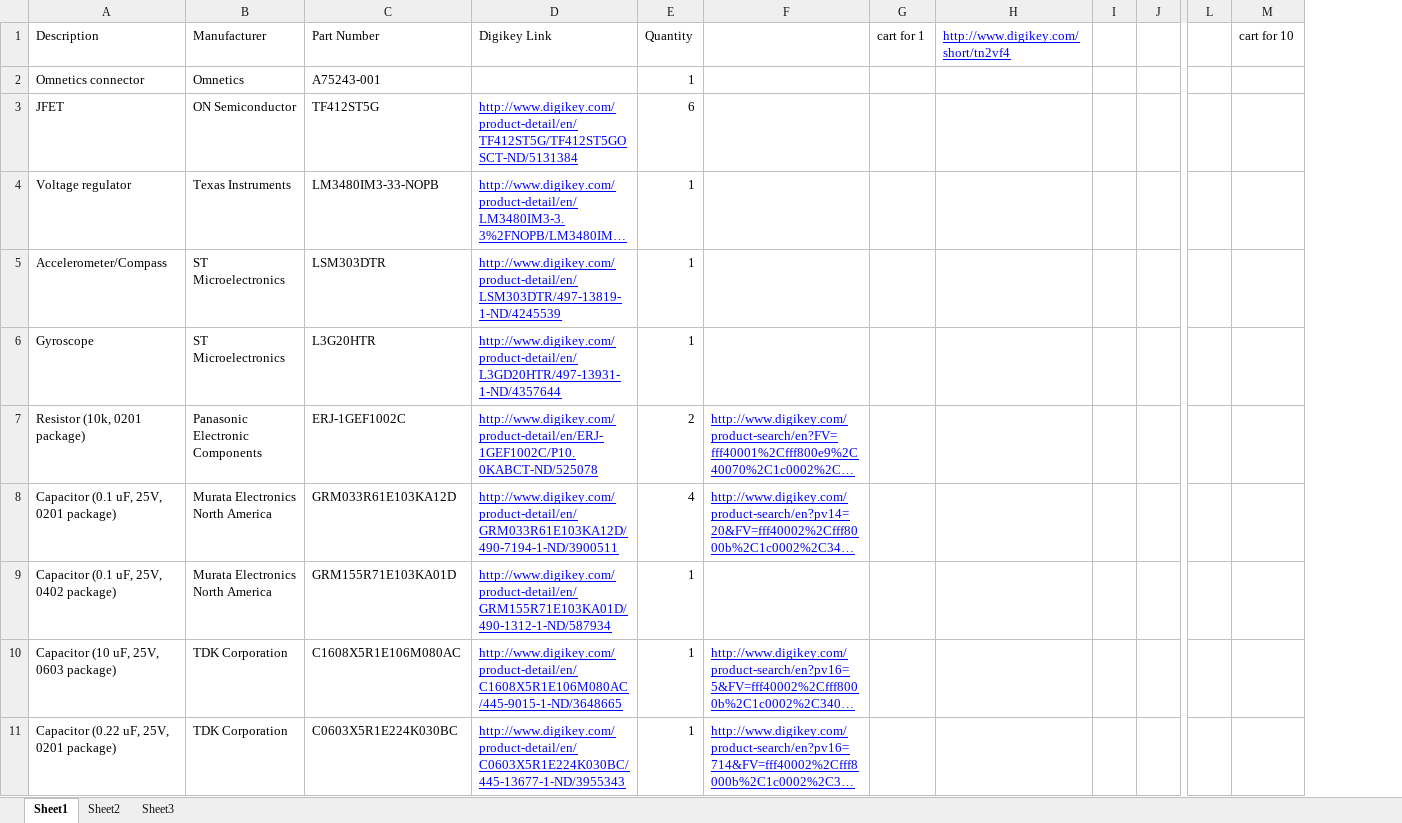
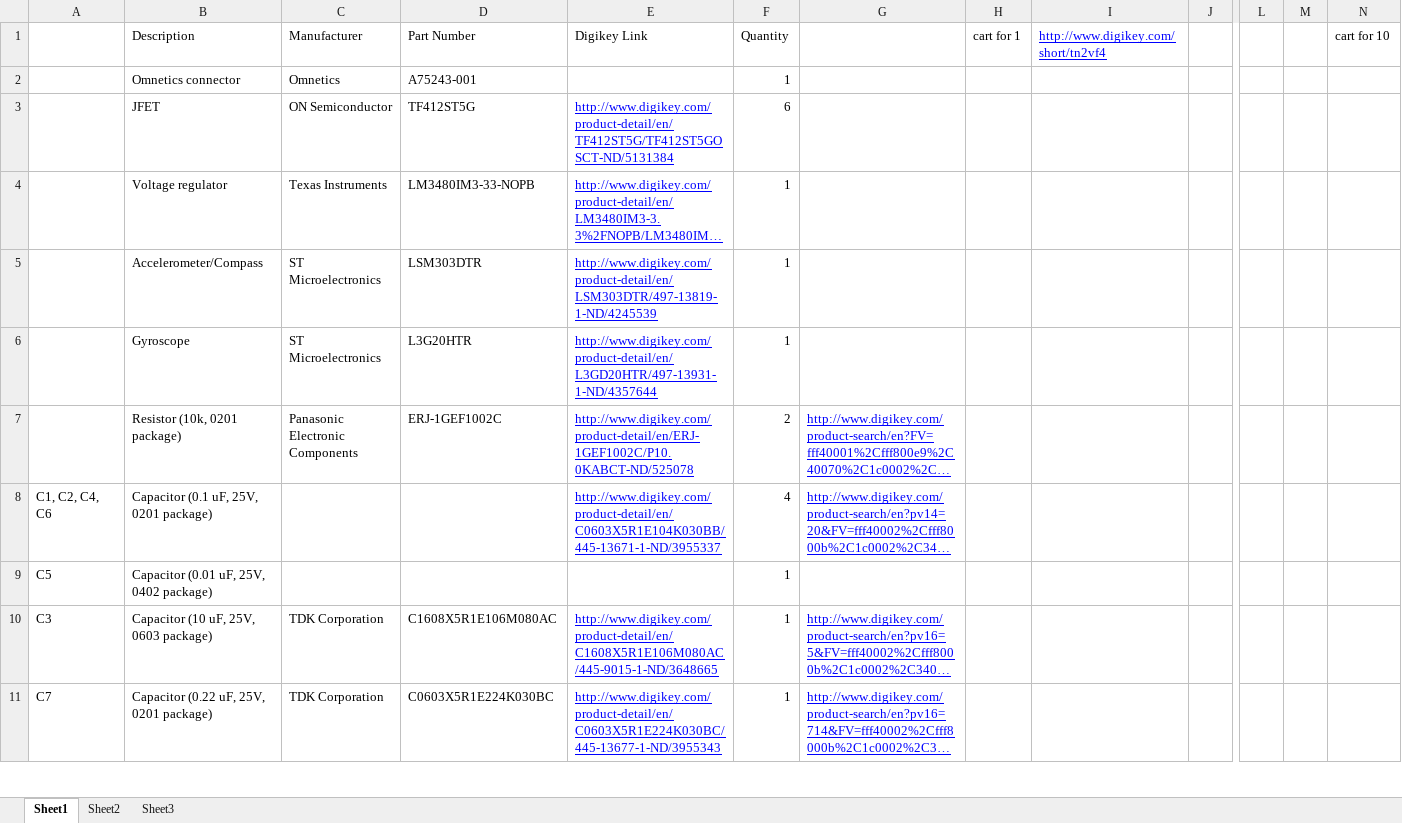
Before and after one commit to MichaelStetner/GyroDrive, an Excel workbook: parts_list.xlsx, sheet Sheet1, drawn as a sheet; only a part is shown, gaps mark what is left out; long unchanged cells end in …; values as stored, in another font and other column widths than the file's, no borders; removed rows and columns are numbered as before the commit, all else as after; rows hold the shown columns only; the diff names each change by its address in the sheet, - before the commit and + after, or states it on an @@ line.

Commit message:
Corrected capacitors in parts list

```diff
--- a/parts_list.xlsx (sheet Sheet1)
+++ b/parts_list.xlsx (sheet Sheet1)
+column A, row 8: C1, C2, C4, C6; rows 10-11: C3 | C7
-column I, empty
+column M, empty
-C8 (Manufacturer): Murata Electronics North America
+C8 (Manufacturer): (empty)
-D8 (Part Number): GRM033R61E103KA12D
+D8 (Part Number): (empty)
-E8 (Digikey Link): http://www.digikey.com/product-detail/en/GRM033R61E103KA12D/490-7194-1-ND/3900511
+E8 (Digikey Link): http://www.digikey.com/product-detail/en/C0603X5R1E104K030BB/445-13671-1-ND/3955337
-row 9: Capacitor (0.1 uF, 25V, 0402 package) | Murata Electronics North America | GRM155R71E103KA01D | http://www.digikey.com/product-detail/en/GRM155R71E103KA01D/490-1312-1-ND/587934 | 1
+row 9: C5 | Capacitor (0.01 uF, 25V, 0402 package) |  |  |  | 1
```
